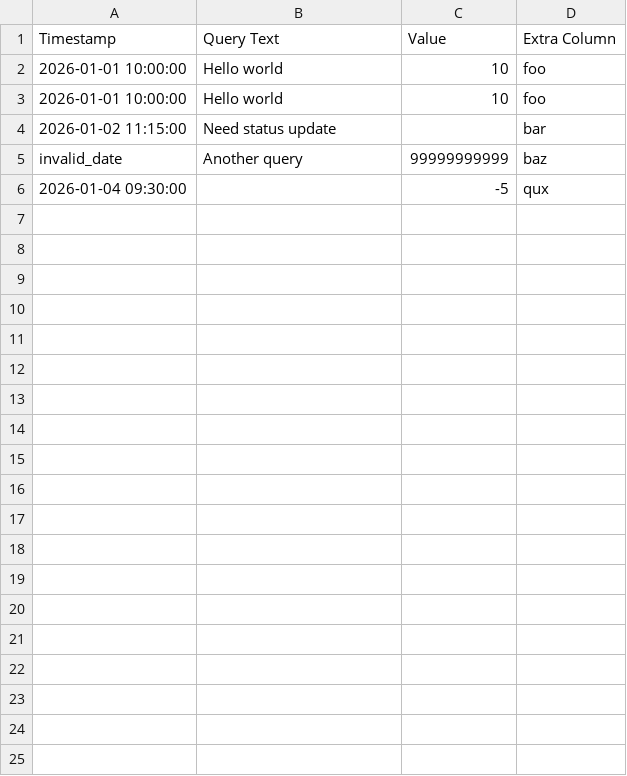
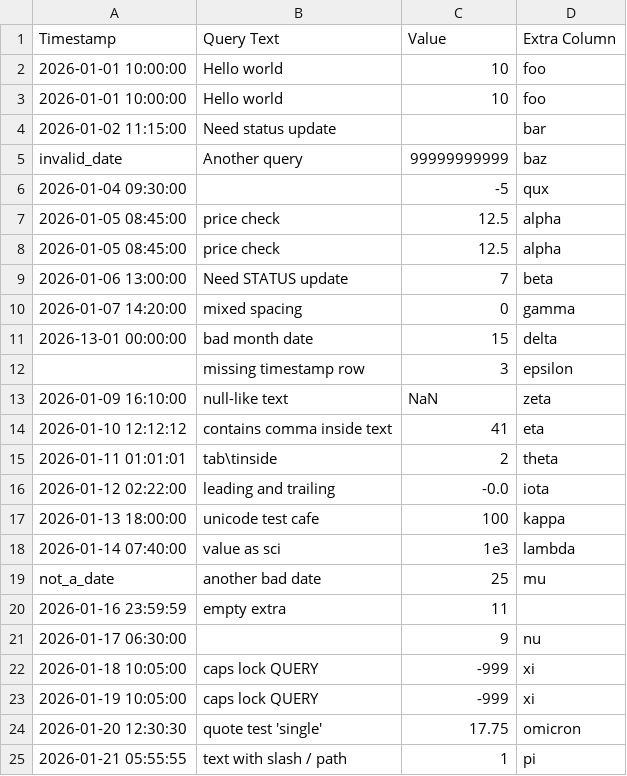
Before and after one commit to omerfarooq223/nexus-ai-pipeline, a CSV file: data/noisy_dataset.csv, drawn as a sheet; only a part is shown; the diff covers the shown part only; the diff names each change by its address in the sheet, - before the commit and + after, or states it on an @@ line.

```diff
--- a/data/noisy_dataset.csv
+++ b/data/noisy_dataset.csv
+row 7: 2026-01-05 08:45:00 | price check | 12.5 | alpha
+row 8: 2026-01-05 08:45:00 | price check | 12.5 | alpha
+row 9: 2026-01-06 13:00:00 | Need STATUS update | 7 | beta
+row 10: 2026-01-07 14:20:00 | mixed spacing | 0 | gamma
+row 11: 2026-13-01 00:00:00 | bad month date | 15 | delta
+row 12:  | missing timestamp row | 3 | epsilon
+row 13: 2026-01-09 16:10:00 | null-like text | NaN | zeta
+row 14: 2026-01-10 12:12:12 | contains comma inside text | 41 | eta
+row 15: 2026-01-11 01:01:01 | tab\tinside | 2 | theta
+row 16: 2026-01-12 02:22:00 | leading and trailing | -0.0 | iota
+row 17: 2026-01-13 18:00:00 | unicode test cafe | 100 | kappa
+row 18: 2026-01-14 07:40:00 | value as sci | 1e3 | lambda
+row 19: not_a_date | another bad date | 25 | mu
+row 20: 2026-01-16 23:59:59 | empty extra | 11
+row 21: 2026-01-17 06:30:00 |  | 9 | nu
+row 22: 2026-01-18 10:05:00 | caps lock QUERY | -999 | xi
+row 23: 2026-01-19 10:05:00 | caps lock QUERY | -999 | xi
+row 24: 2026-01-20 12:30:30 | quote test 'single' | 17.75 | omicron
+row 25: 2026-01-21 05:55:55 | text with slash / path | 1 | pi
```
Also changed, not shown: 10 added rows elsewhere in this file, 6 other files.
